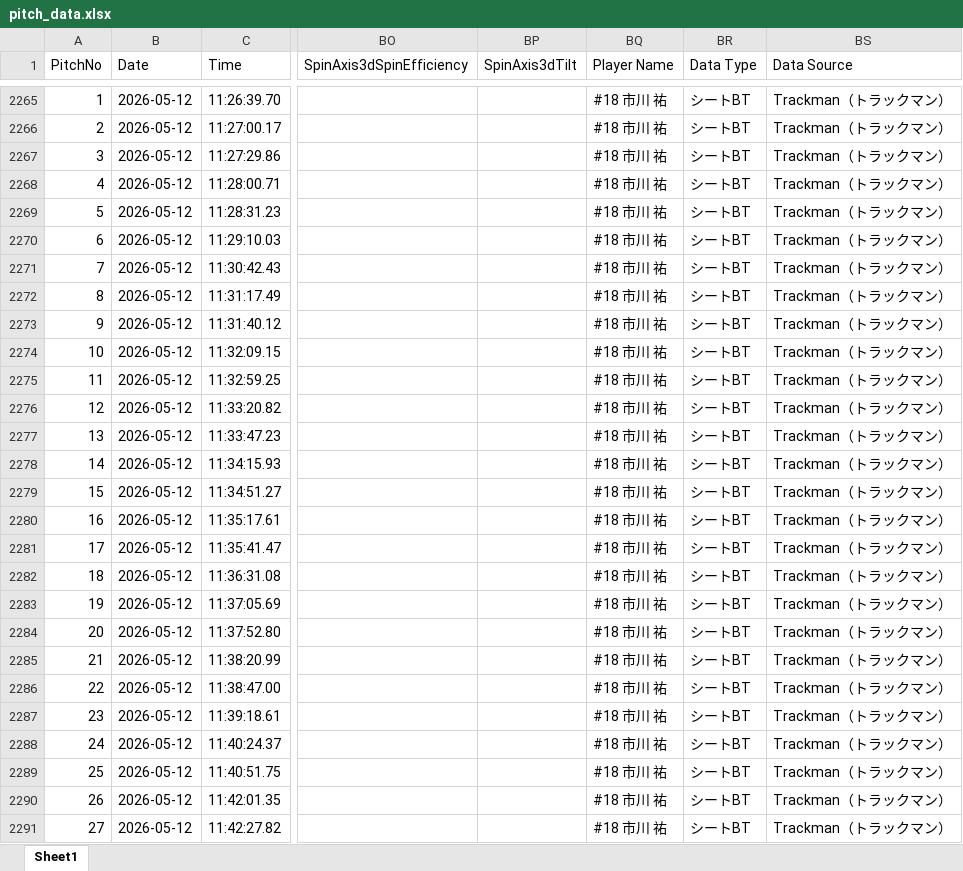
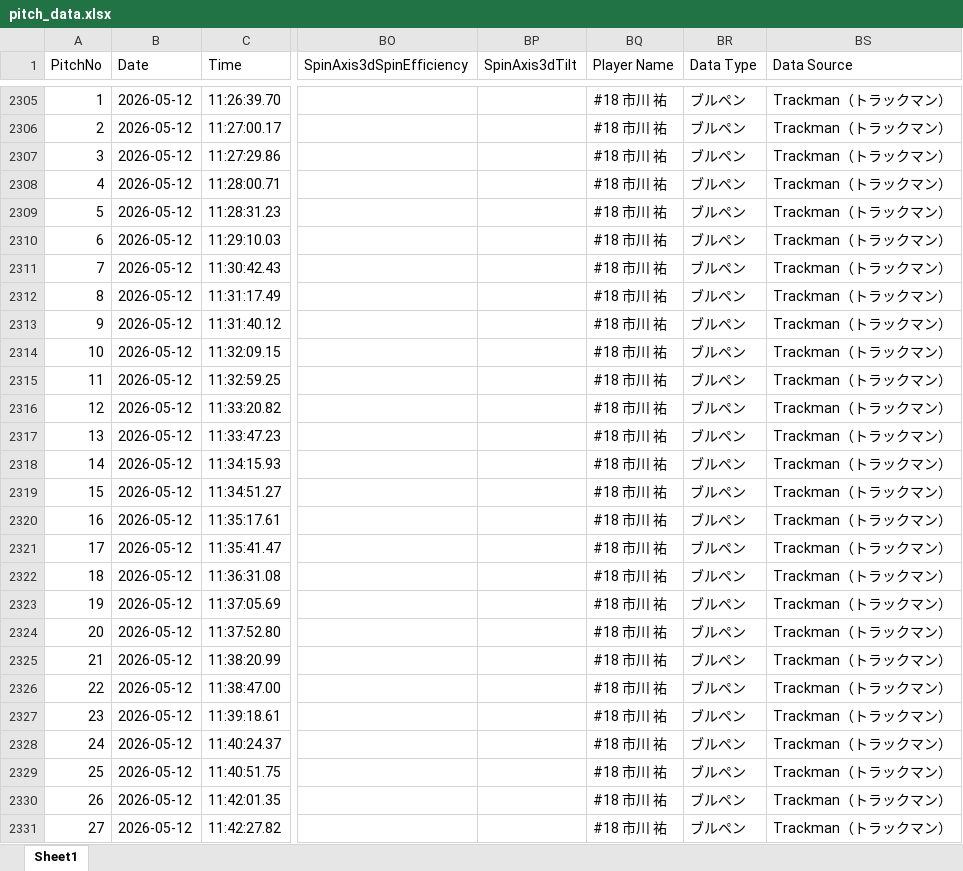
Before and after one commit to sakanatama-hub/Pitching-feedback, an Excel workbook: data/pitch_data.xlsx, sheet Sheet1, drawn as a sheet; only a part is shown, gaps mark what is left out; values as stored, in another font and other column widths than the file's, no borders; addresses are those after the commit; the diff covers the shown part only; the diff names each change by its address in the sheet, - before the commit and + after, or states it on an @@ line.

Commit message:
Update pitch data (Attempt 2)

```diff
--- a/data/pitch_data.xlsx (sheet Sheet1)
+++ b/data/pitch_data.xlsx (sheet Sheet1)
-BR2305:BR2331 (Data Type): シートBT
+BR2305:BR2331 (Data Type): ブルペン
```
Also changed, not shown: 40 added rows and 11 edited cells elsewhere in this sheet.
